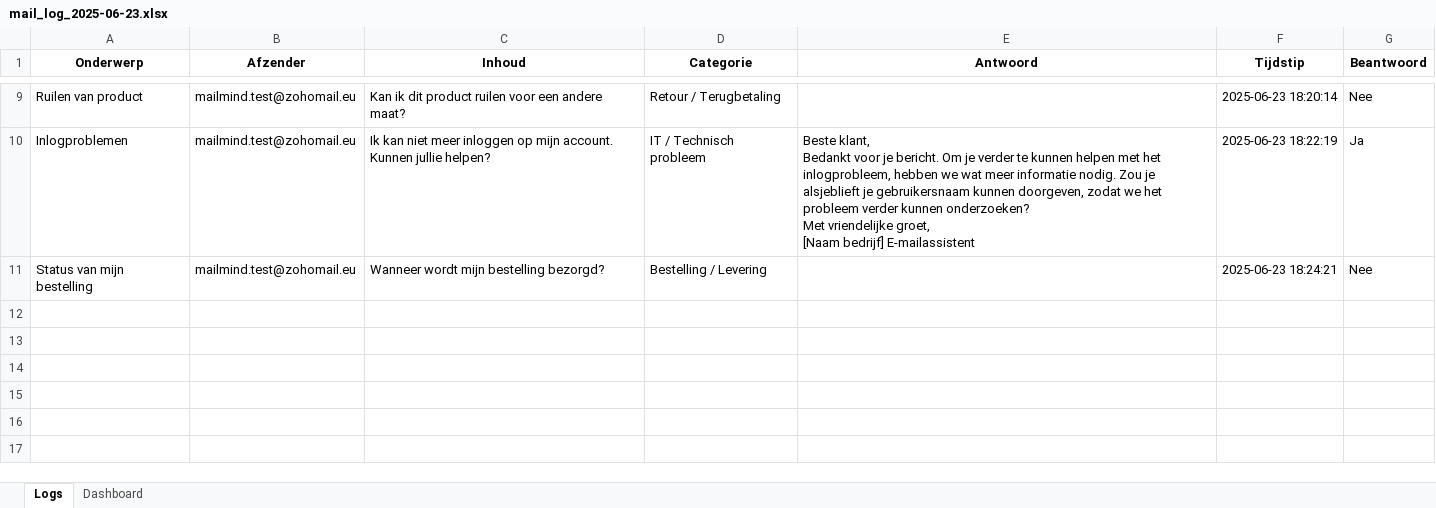
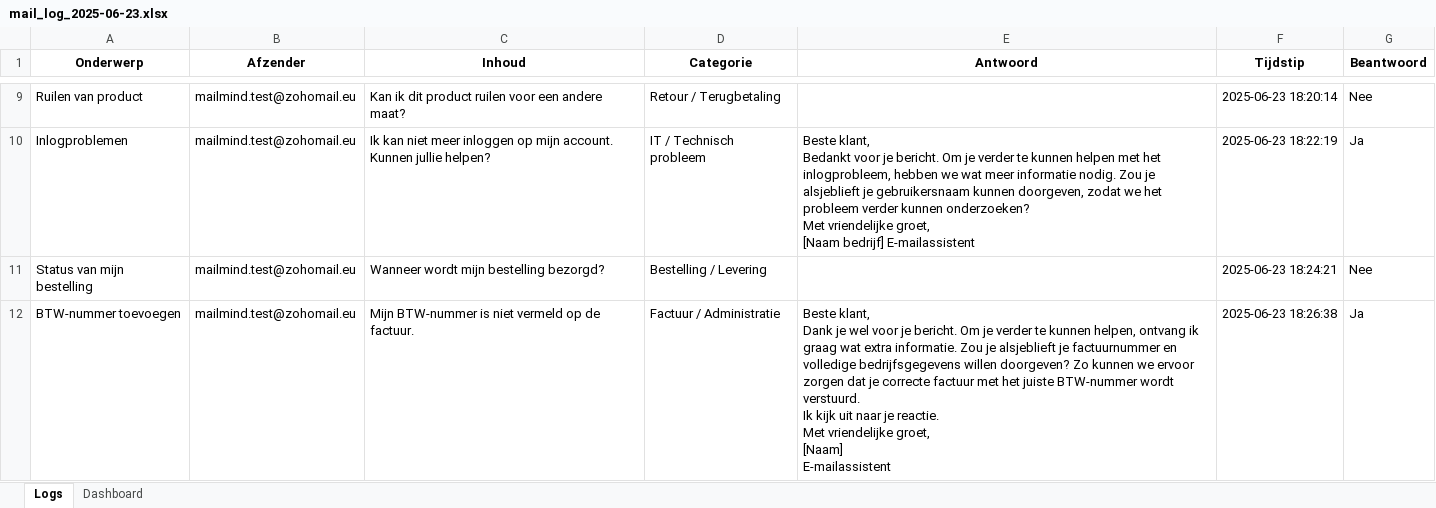
Before and after one commit to MailMind-app/streamlit-dashboard, an Excel workbook: logs/mail_log_2025-06-23.xlsx, sheet Logs, drawn as a sheet; only a part is shown, gaps mark what is left out; values as stored, in another font and other column widths than the file's, no borders; conditional formats not drawn; ↵ is a line break in a cell; the diff names each change by its address in the sheet, - before the commit and + after, or states it on an @@ line.

Commit message:
Automatische test-sync: 2025-06-23 18:26:50

```diff
--- a/logs/mail_log_2025-06-23.xlsx (sheet Logs)
+++ b/logs/mail_log_2025-06-23.xlsx (sheet Logs)
+row 12: BTW-nummer toevoegen | mailmind.test@zohomail.eu | Mijn BTW-nummer is niet vermeld op de factuur. | Factuur / Administratie | Beste klant, ↵ Dank je wel voor je bericht. Om je verder te kunnen helpen, ontvang ik graag wat extra informatie. Zou je alsjeblieft je factuurnummer en volledige bedrijfsgegevens willen doorgeven? Zo kunnen we ervoor zorgen dat je correcte factuur met het juiste BTW-nummer wordt verstuurd. ↵ Ik kijk uit naar je reactie. ↵ Met vriendelijke groet, ↵ [Naam] ↵ E-mailassistent | 2025-06-23 18:26:38 | Ja
```
Also changed, not shown: sheet Dashboard.
